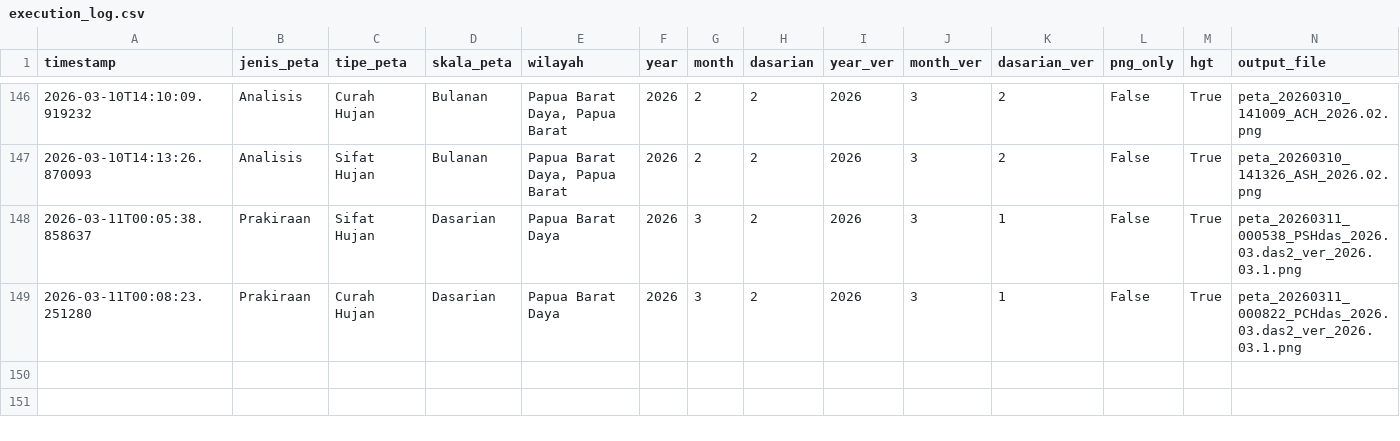
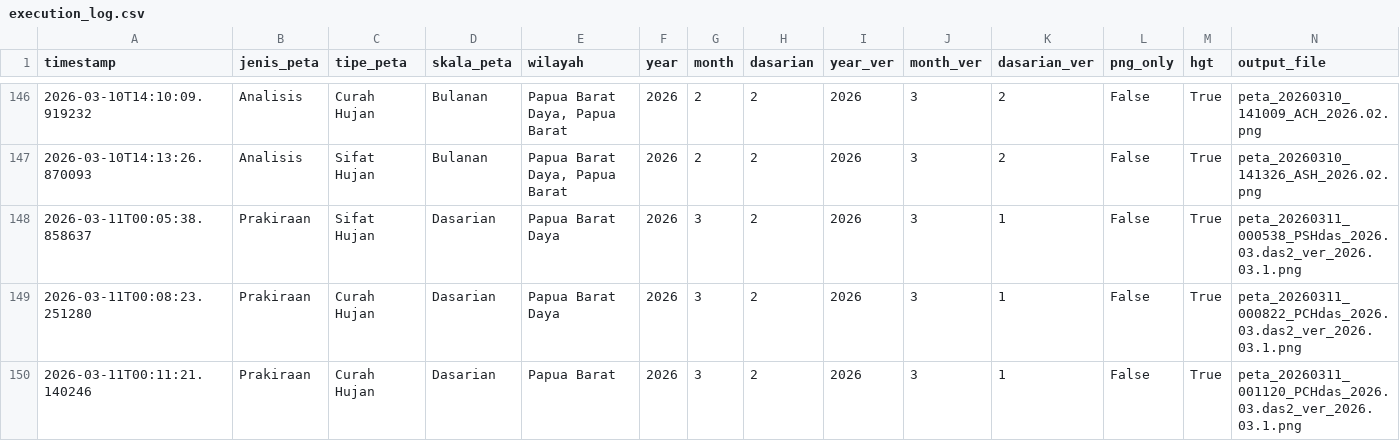
Before and after one commit to nashathur/Create-Map-IDW, a CSV file: execution_log.csv, drawn as a sheet; only a part is shown, gaps mark what is left out; rows hold the shown columns only; the diff names each change by its address in the sheet, - before the commit and + after, or states it on an @@ line.

Commit message:
log: Prakiraan - Curah Hujan - Dasarian (2026-03-11 00:11)

```diff
--- a/execution_log.csv
+++ b/execution_log.csv
+row 150: 2026-03-11T00:11:21.140246 | Prakiraan | Curah Hujan | Dasarian | Papua Barat | 2026 | 3 | 2 | 2026 | 3 | 1 | False | True | peta_20260311_001120_PCHdas_2026.03.das2_ver_2026.03.1.png
```
